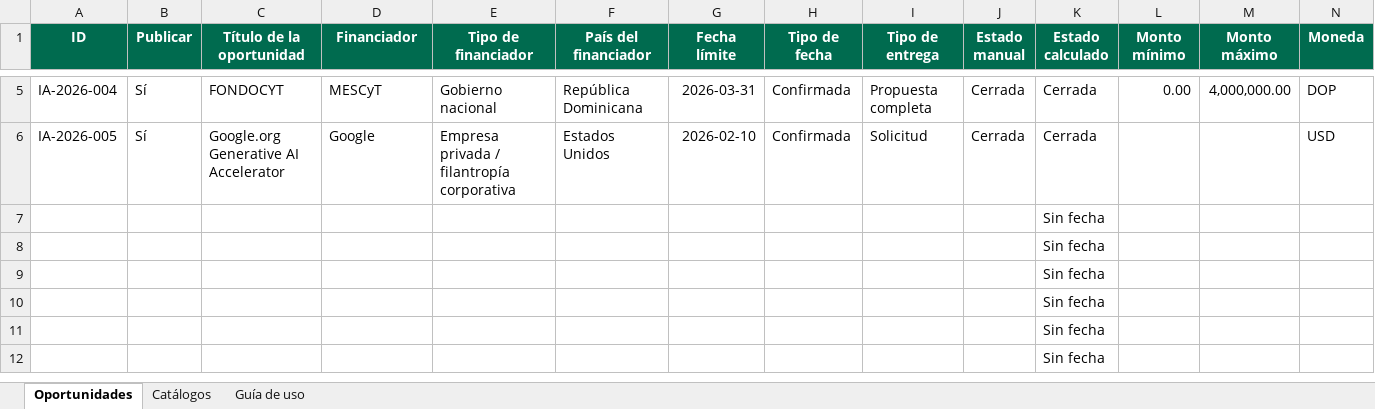
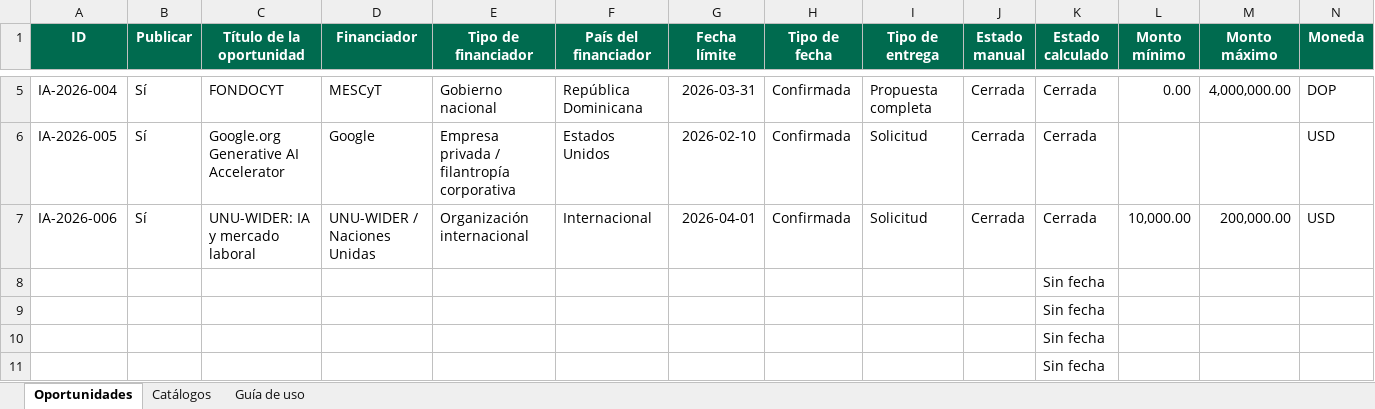
Before and after one commit to wilintec/oportunidades-financiacion-unphu, an Excel workbook: datos/oportunidades_financiacion.xlsx, sheet Oportunidades, drawn as a sheet; only a part is shown, gaps mark what is left out; the shorter side is filled out with more unchanged rows; values as stored, in another font and other column widths than the file's, no borders; conditional formats and table styles not drawn; removed rows and columns are numbered as before the commit, all else as after; rows hold the shown columns only; the diff names each change by its address in the sheet, - before the commit and + after, or states it on an @@ line.

Commit message:
Add files via upload

```diff
--- a/datos/oportunidades_financiacion.xlsx (sheet Oportunidades)
+++ b/datos/oportunidades_financiacion.xlsx (sheet Oportunidades)
-row 7:  |  |  |  |  |  |  |  |  |  | Sin fecha
+row 7: IA-2026-006 | Sí | UNU-WIDER: IA y mercado laboral | UNU-WIDER / Naciones Unidas | Organización internacional | Internacional | 2026-04-01 | Confirmada | Solicitud | Cerrada | Cerrada | 10,000.00 | 200,000.00 | USD
```
Also changed, not shown: sheet Catálogos.
